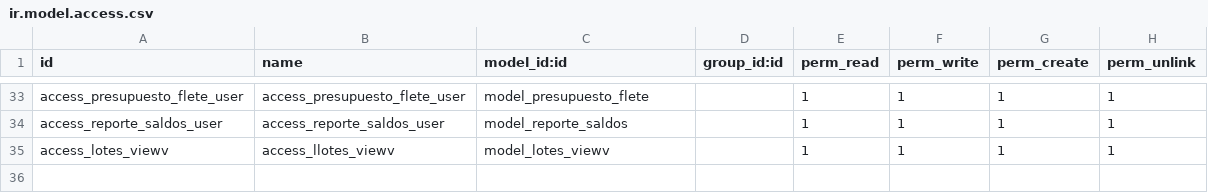
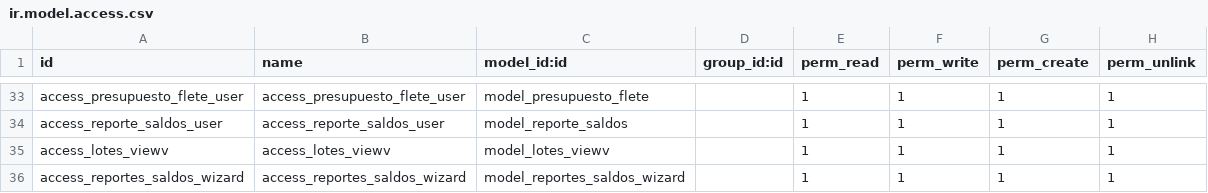
Before and after one commit to devoties/odoo14com_CuentasPorPagar, a CSV file: security/ir.model.access.csv, drawn as a sheet; only a part is shown, gaps mark what is left out.

Commit message:
CXP REPORTE PRESUPUESTO QWEB LISTO

```diff
--- a/security/ir.model.access.csv
+++ b/security/ir.model.access.csv
@@ -34,2 +34,3 @@ access_presupuesto_flete_user,access_presupuesto_flete_user,model_presupuesto_fl
 access_reporte_saldos_user,access_reporte_saldos_user,model_reporte_saldos,,1,1,1,1
-access_lotes_viewv,access_llotes_viewv,model_lotes_viewv,,1,1,1,1
+access_lotes_viewv,access_lotes_viewv,model_lotes_viewv,,1,1,1,1
+access_reportes_saldos_wizard,access_reportes_saldos_wizard,model_reportes_saldos_wizard,,1,1,1,1
```
Also changed, not shown: 12 other files.
